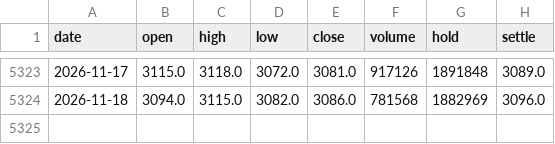
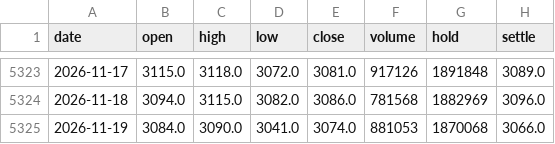
Before and after one commit to xinzhenhua/DOUPO-Panel, a CSV file: data/raw/seasonal/M0_daily.csv, drawn as a sheet; only a part is shown, gaps mark what is left out; the diff names each change by its address in the sheet, - before the commit and + after, or states it on an @@ line.

```diff
--- a/data/raw/seasonal/M0_daily.csv
+++ b/data/raw/seasonal/M0_daily.csv
+row 5325: 2026-11-19 | 3084.0 | 3090.0 | 3041.0 | 3074.0 | 881053 | 1870068 | 3066.0
```
Also changed, not shown: data/raw/seasonal/contracts/M2701.csv, data/raw/seasonal/multi/A0_daily.csv, 22 other files.
